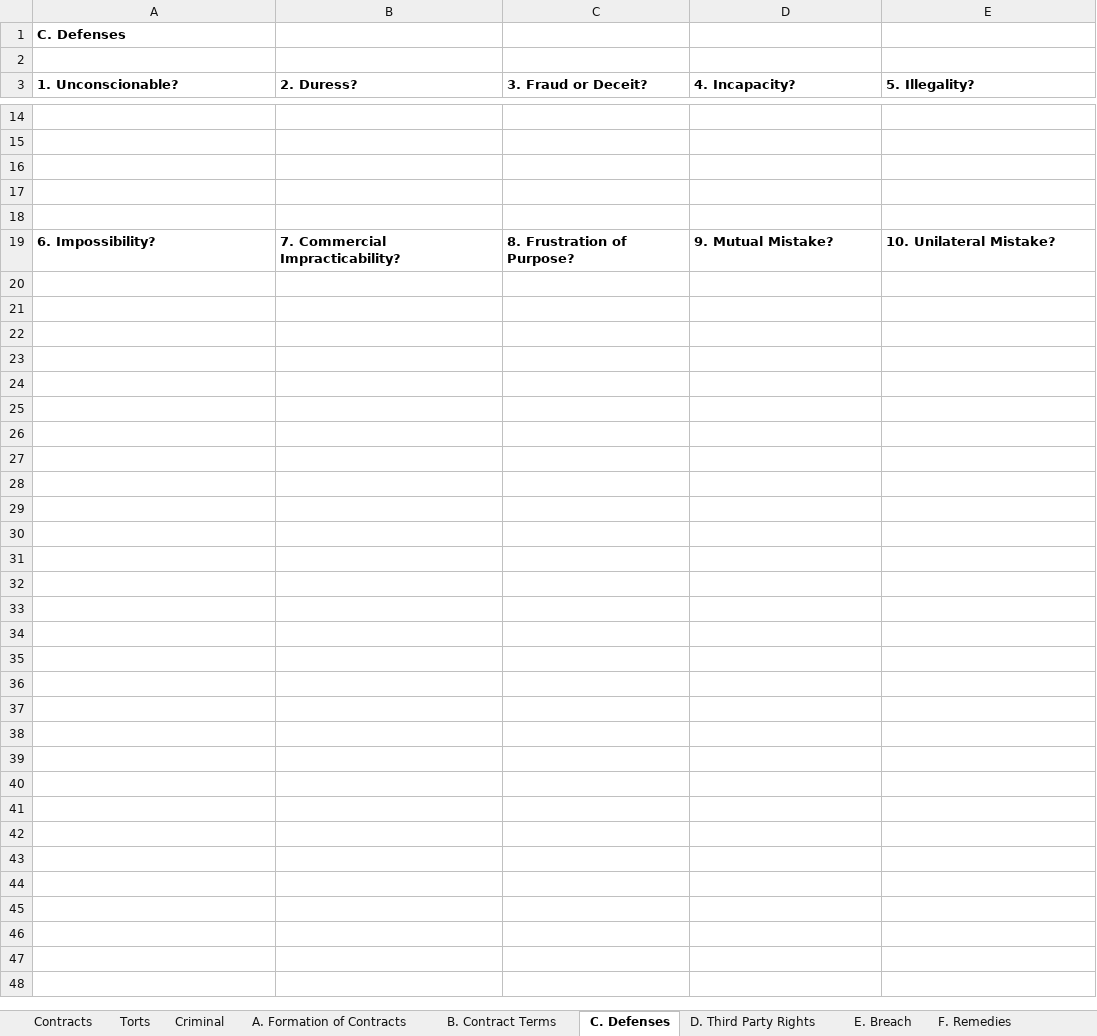
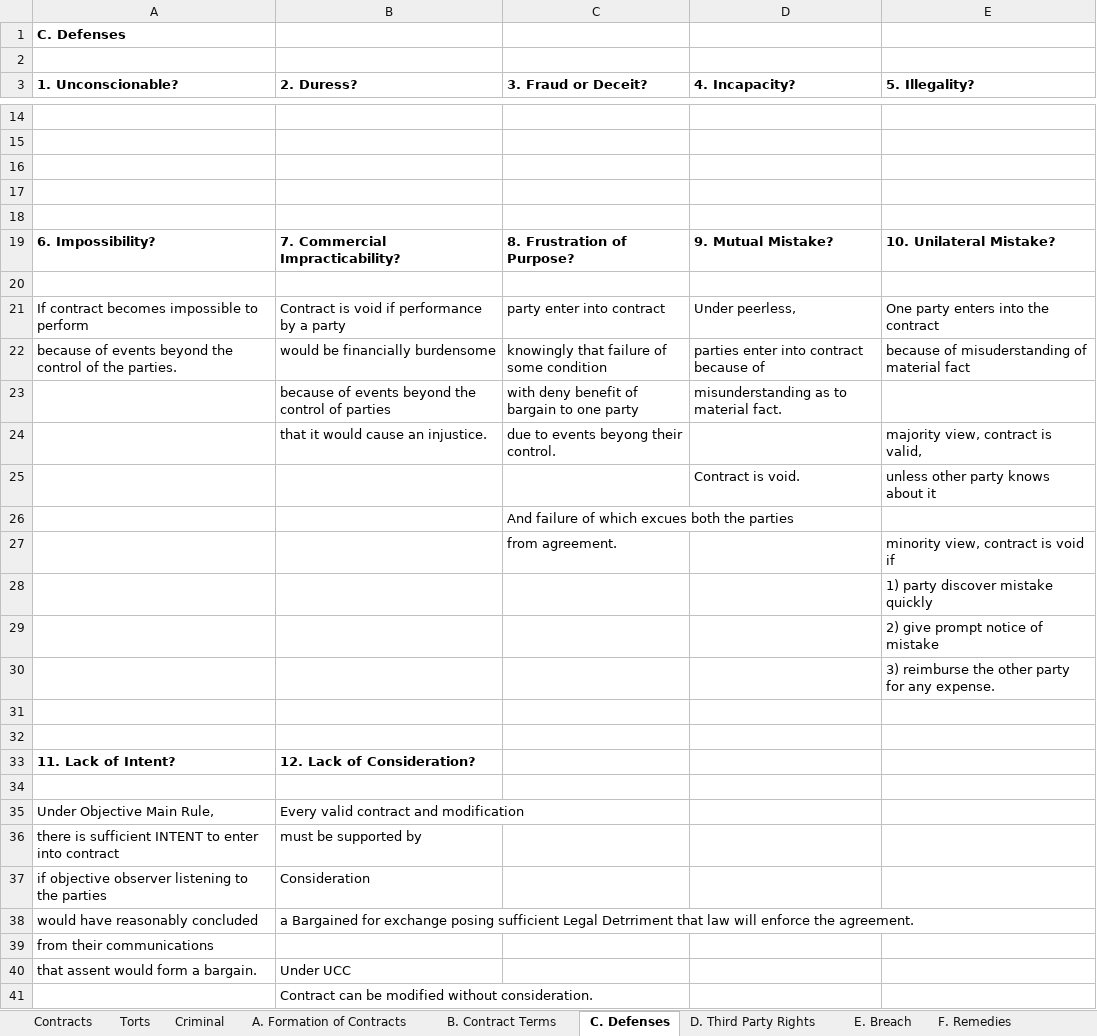
Before and after one commit to manishkhanchandani/classesrfeb, an Excel workbook: manish/courseLaw/LMR/Workbook1.xlsx, sheet C. Defenses, drawn as a sheet; only a part is shown, gaps mark what is left out; values as stored, in another font and other column widths than the file's, no borders; the diff covers the shown part only; the diff names each change by its address in the sheet, - before the commit and + after, or states it on an @@ line.

```diff
--- a/manish/courseLaw/LMR/Workbook1.xlsx (sheet C. Defenses)
+++ b/manish/courseLaw/LMR/Workbook1.xlsx (sheet C. Defenses)
+row 20: (empty)
+row 21: If contract becomes impossible to perform | Contract is void if performance by a party | party enter into contract | Under peerless, | One party enters into the contract
+row 22: because of events beyond the control of the parties. | would be financially burdensome | knowingly that failure of some condition | parties enter into contract because of | because of misuderstanding of material fact
+row 23:  | because of events beyond the control of parties | with deny benefit of bargain to one party | misunderstanding as to material fact.
+row 24:  | that it would cause an injustice. | due to events beyong their control. |  | majority view, contract is valid,
+row 25:  |  |  | Contract is void. | unless other party knows about it
+row 26:  |  | And failure of which excues both the parties
+row 27:  |  | from agreement. |  | minority view, contract is void if
+row 28:  |  |  |  | 1) party discover mistake quickly
+row 29:  |  |  |  | 2) give prompt notice of mistake
+row 30:  |  |  |  | 3) reimburse the other party for any expense.
+row 31: (empty)
+row 32: (empty)
+row 33: 11. Lack of Intent? | 12. Lack of Consideration?
+row 34: (empty)
+row 35: Under Objective Main Rule, | Every valid contract and modification
+row 36: there is sufficient INTENT to enter into contract | must be supported by
+row 37: if objective observer listening to the parties | Consideration
+row 38: would have reasonably concluded | a Bargained for exchange posing sufficient Legal Detrriment that law will enforce the agreement.
+row 39: from their communications
+row 40: that assent would form a bargain. | Under UCC
+row 41:  | Contract can be modified without consideration.
```
Also changed, not shown: 4 added rows, 4 removed rows and 3 edited cells elsewhere in this sheet, sheet Contracts, sheet Torts, sheet Criminal.
